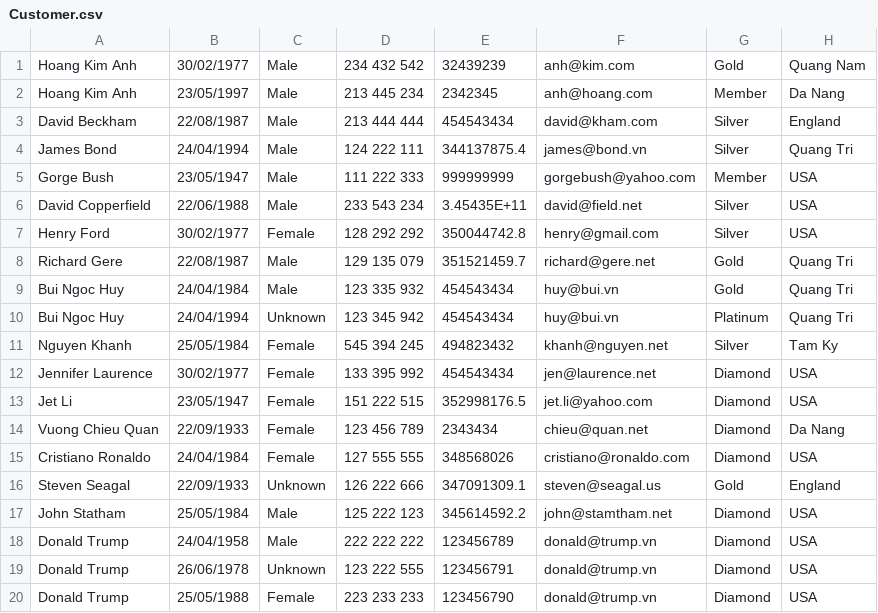
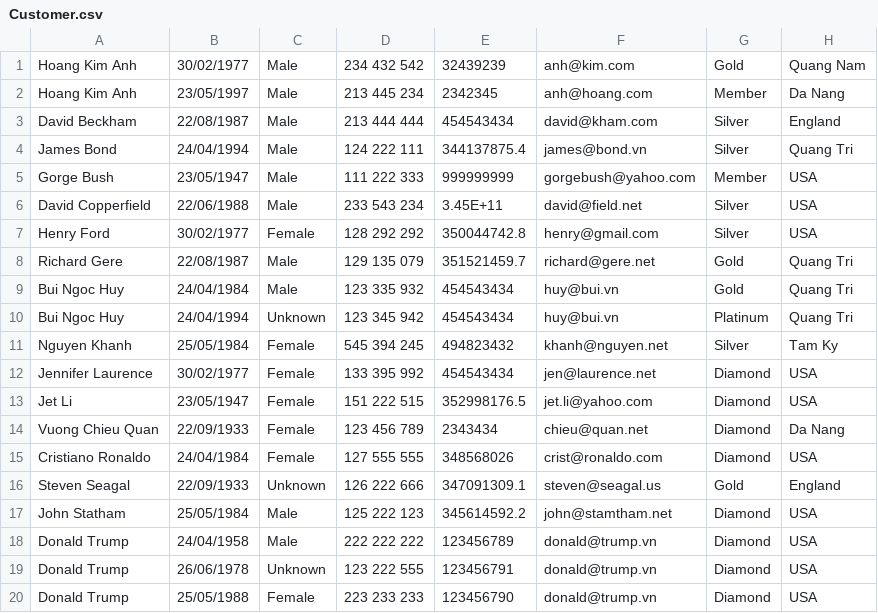
Before and after one commit to Chuong-Hoang/C0520G1-HoangKVChuong, a CSV file: module2/src/case_study/data/Customer.csv, drawn as a sheet.

```diff
--- a/module2/src/case_study/data/Customer.csv
+++ b/module2/src/case_study/data/Customer.csv
@@ -5,3 +5,3 @@ James Bond,24/04/1994,Male,124 222 111,344137875.4,james@bond.vn,Silver,Quang Tr
 Gorge Bush,23/05/1947,Male,111 222 333,999999999,gorgebush@yahoo.com,Member,USA
-David Copperfield,22/06/1988,Male,233 543 234,3.45435E+11,david@field.net,Silver,USA
+David Copperfield,22/06/1988,Male,233 543 234,3.45E+11,david@field.net,Silver,USA
 Henry Ford,30/02/1977,Female,128 292 292,350044742.8,henry@gmail.com,Silver,USA
@@ -14,3 +14,3 @@ Jet Li,23/05/1947,Female,151 222 515,352998176.5,jet.li@yahoo.com,Diamond,USA
 Vuong Chieu Quan,22/09/1933,Female,123 456 789,2343434,chieu@quan.net,Diamond,Da Nang
-Cristiano Ronaldo,24/04/1984,Female,127 555 555,348568026,cristiano@ronaldo.com,Diamond,USA
+Cristiano Ronaldo,24/04/1984,Female,127 555 555,348568026,crist@ronaldo.com,Diamond,USA
 Steven Seagal,22/09/1933,Unknown,126 222 666,347091309.1,steven@seagal.us,Gold,England
```
Also changed, not shown: module2/out/production/module2/case_study/data/Booking.csv, module2/out/production/module2/case_study/data/Customer.csv, 24 other files.
